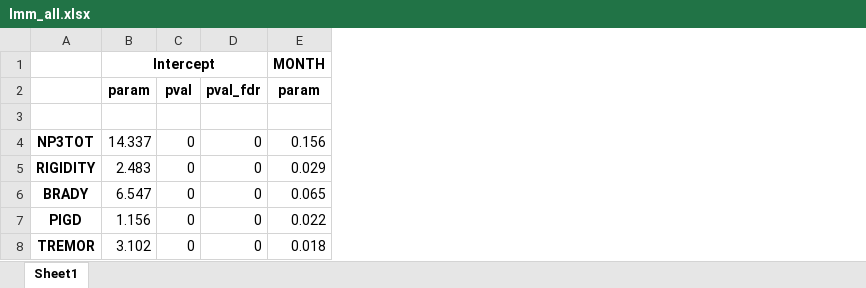
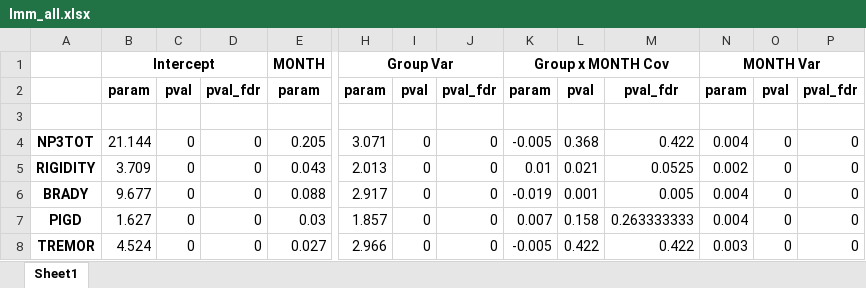
Before and after one commit to Dr-Nefarious/movement_disorders_project, an Excel workbook: output/lmm_all.xlsx, sheet Sheet1, drawn as a sheet; only a part is shown, gaps mark what is left out; values as stored, in another font and other column widths than the file's, no borders; removed rows and columns are numbered as before the commit, all else as after; rows hold the shown columns only; the diff names each change by its address in the sheet, - before the commit and + after, or states it on an @@ line.

```diff
--- a/output/lmm_all.xlsx (sheet Sheet1)
+++ b/output/lmm_all.xlsx (sheet Sheet1)
+column H, rows 1-2: Group Var | param; row 5: 2.013; rows 7-8: 1.857 | 2.966
+column I, row 2: pval; row 5: 0; rows 7-8: 0 | 0
+column J, row 2: pval_fdr; row 5: 0; rows 7-8: 0 | 0
+column K, rows 1-2: Group x MONTH Cov | param; row 5: 0.01; rows 7-8: 0.007 | -0.005
+column L, row 2: pval; row 5: 0.021; rows 7-8: 0.158 | 0.422
+column M, row 2: pval_fdr; row 5: 0.0525; rows 7-8: 0.263333333 | 0.422
+column N, rows 1-2: MONTH Var | param; row 5: 0.002; rows 7-8: 0.004 | 0.003
+column O, row 2: pval; row 5: 0; rows 7-8: 0 | 0
+column P, row 2: pval_fdr; row 5: 0; rows 7-8: 0 | 0
-row 4: NP3TOT | 14.337 | 0 | 0 | 0.156
+row 4: NP3TOT | 21.144 | 0 | 0 | 0.205 | 3.071 | 0 | 0 | -0.005 | 0.368 | 0.422 | 0.004 | 0 | 0
-B5: 2.483
+B5: 3.709
-E5: 0.029
+E5: 0.043
-row 6: BRADY | 6.547 | 0 | 0 | 0.065
+row 6: BRADY | 9.677 | 0 | 0 | 0.088 | 2.917 | 0 | 0 | -0.019 | 0.001 | 0.005 | 0.004 | 0 | 0
-B7: 1.156
+B7: 1.627
-E7: 0.022
+E7: 0.03
-B8: 3.102
+B8: 4.524
-E8: 0.018
+E8: 0.027
```
Also changed, not shown: output/lmm_summary.xlsx, 4 other files.
